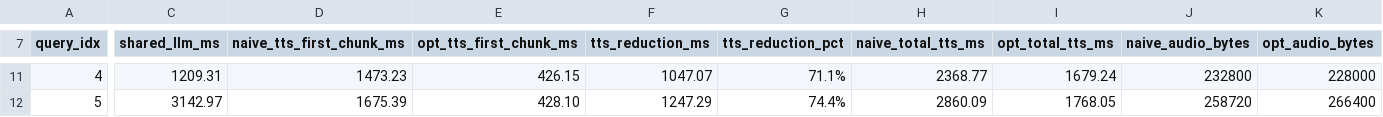
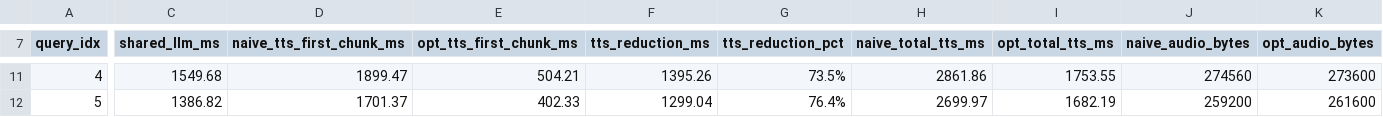
Before and after one commit to 9553943884pavan-alt/Dhavani-AI, a CSV file: benchmark_results.csv, drawn as a sheet; only a part is shown, gaps mark what is left out; the diff covers the shown part only; the diff names each change by its address in the sheet, - before the commit and + after, or states it on an @@ line.

Commit message:
Finalize streaming audio and benchmark results

```diff
--- a/benchmark_results.csv
+++ b/benchmark_results.csv
-C11 (shared_llm_ms): 1209.31
+C11 (shared_llm_ms): 1549.68
-D11 (naive_tts_first_chunk_ms): 1473.23
+D11 (naive_tts_first_chunk_ms): 1899.47
-E11 (opt_tts_first_chunk_ms): 426.15
+E11 (opt_tts_first_chunk_ms): 504.21
-F11 (tts_reduction_ms): 1047.07
+F11 (tts_reduction_ms): 1395.26
-G11 (tts_reduction_pct): 71.1%
+G11 (tts_reduction_pct): 73.5%
-H11 (naive_total_tts_ms): 2368.77
+H11 (naive_total_tts_ms): 2861.86
-I11 (opt_total_tts_ms): 1679.24
+I11 (opt_total_tts_ms): 1753.55
-J11 (naive_audio_bytes): 232800
+J11 (naive_audio_bytes): 274560
-K11 (opt_audio_bytes): 228000
+K11 (opt_audio_bytes): 273600
-C12 (shared_llm_ms): 3142.97
+C12 (shared_llm_ms): 1386.82
-D12 (naive_tts_first_chunk_ms): 1675.39
+D12 (naive_tts_first_chunk_ms): 1701.37
-E12 (opt_tts_first_chunk_ms): 428.10
+E12 (opt_tts_first_chunk_ms): 402.33
-F12 (tts_reduction_ms): 1247.29
+F12 (tts_reduction_ms): 1299.04
-G12 (tts_reduction_pct): 74.4%
+G12 (tts_reduction_pct): 76.4%
-H12 (naive_total_tts_ms): 2860.09
+H12 (naive_total_tts_ms): 2699.97
-I12 (opt_total_tts_ms): 1768.05
+I12 (opt_total_tts_ms): 1682.19
-J12 (naive_audio_bytes): 258720
+J12 (naive_audio_bytes): 259200
-K12 (opt_audio_bytes): 266400
+K12 (opt_audio_bytes): 261600
```
Also changed, not shown: 83 edited cells elsewhere in this file, 6 other files.
